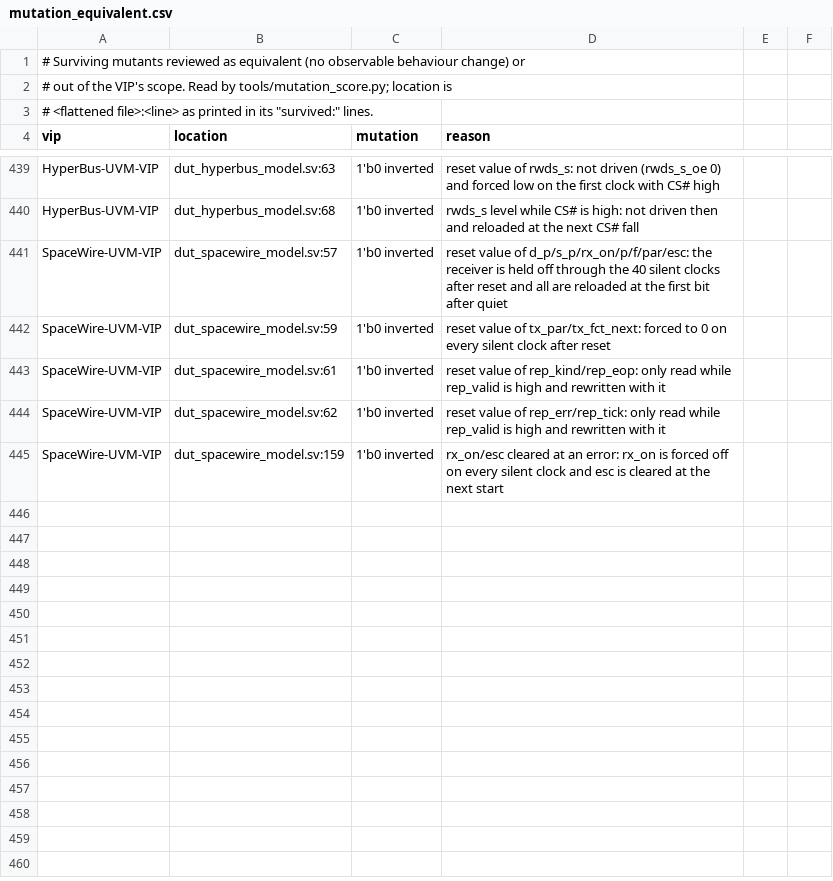
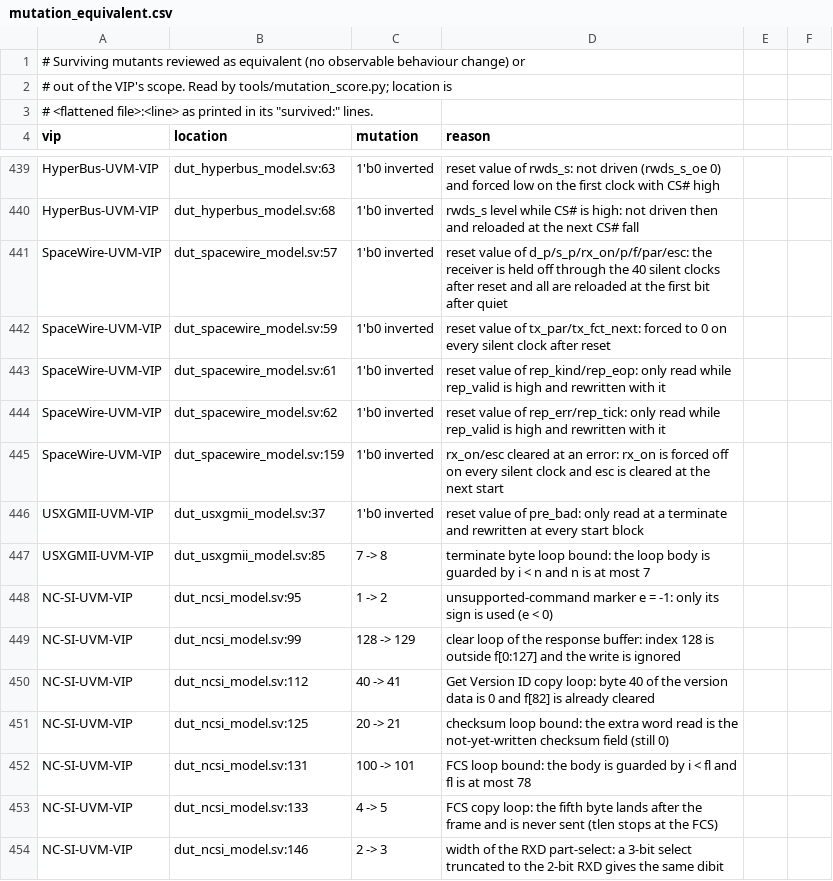
Before and after one commit to tonythetiger168/open-vip-portfolio, a CSV file: tools/mutation_equivalent.csv, drawn as a sheet; only a part is shown, gaps mark what is left out; the diff names each change by its address in the sheet, - before the commit and + after, or states it on an @@ line.

```diff
--- a/tools/mutation_equivalent.csv
+++ b/tools/mutation_equivalent.csv
+row 446: USXGMII-UVM-VIP | dut_usxgmii_model.sv:37 | 1'b0 inverted | reset value of pre_bad: only read at a terminate and rewritten at every start block
+row 447: USXGMII-UVM-VIP | dut_usxgmii_model.sv:85 | 7 -> 8 | terminate byte loop bound: the loop body is guarded by i < n and n is at most 7
+row 448: NC-SI-UVM-VIP | dut_ncsi_model.sv:95 | 1 -> 2 | unsupported-command marker e = -1: only its sign is used (e < 0)
+row 449: NC-SI-UVM-VIP | dut_ncsi_model.sv:99 | 128 -> 129 | clear loop of the response buffer: index 128 is outside f[0:127] and the write is ignored
+row 450: NC-SI-UVM-VIP | dut_ncsi_model.sv:112 | 40 -> 41 | Get Version ID copy loop: byte 40 of the version data is 0 and f[82] is already cleared
+row 451: NC-SI-UVM-VIP | dut_ncsi_model.sv:125 | 20 -> 21 | checksum loop bound: the extra word read is the not-yet-written checksum field (still 0)
+row 452: NC-SI-UVM-VIP | dut_ncsi_model.sv:131 | 100 -> 101 | FCS loop bound: the body is guarded by i < fl and fl is at most 78
+row 453: NC-SI-UVM-VIP | dut_ncsi_model.sv:133 | 4 -> 5 | FCS copy loop: the fifth byte lands after the frame and is never sent (tlen stops at the FCS)
+row 454: NC-SI-UVM-VIP | dut_ncsi_model.sv:146 | 2 -> 3 | width of the RXD part-select: a 3-bit select truncated to the 2-bit RXD gives the same dibit
```
Also changed, not shown: 4 other files.
